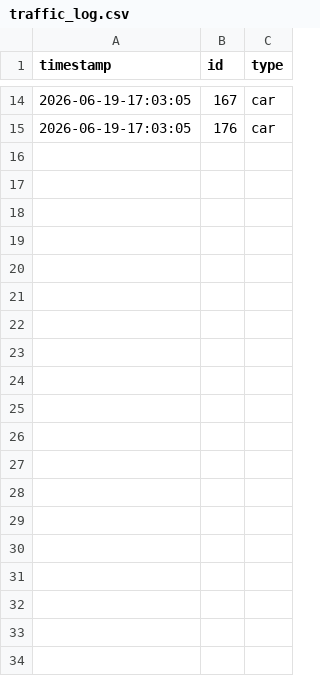
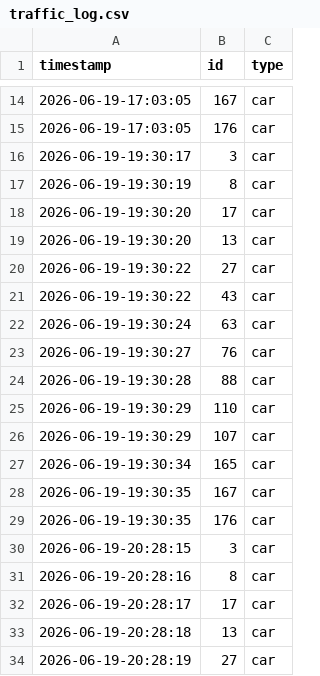
Before and after one commit to chill-me/yolo-traffic-monitor, a CSV file: traffic_log.csv, drawn as a sheet; only a part is shown, gaps mark what is left out; the diff covers the shown part only; the diff names each change by its address in the sheet, - before the commit and + after, or states it on an @@ line.

```diff
--- a/traffic_log.csv
+++ b/traffic_log.csv
+row 16: 2026-06-19-19:30:17 | 3 | car
+row 17: 2026-06-19-19:30:19 | 8 | car
+row 18: 2026-06-19-19:30:20 | 17 | car
+row 19: 2026-06-19-19:30:20 | 13 | car
+row 20: 2026-06-19-19:30:22 | 27 | car
+row 21: 2026-06-19-19:30:22 | 43 | car
+row 22: 2026-06-19-19:30:24 | 63 | car
+row 23: 2026-06-19-19:30:27 | 76 | car
+row 24: 2026-06-19-19:30:28 | 88 | car
+row 25: 2026-06-19-19:30:29 | 110 | car
+row 26: 2026-06-19-19:30:29 | 107 | car
+row 27: 2026-06-19-19:30:34 | 165 | car
+row 28: 2026-06-19-19:30:35 | 167 | car
+row 29: 2026-06-19-19:30:35 | 176 | car
+row 30: 2026-06-19-20:28:15 | 3 | car
+row 31: 2026-06-19-20:28:16 | 8 | car
+row 32: 2026-06-19-20:28:17 | 17 | car
+row 33: 2026-06-19-20:28:18 | 13 | car
+row 34: 2026-06-19-20:28:19 | 27 | car
```
Also changed, not shown: 23 added rows elsewhere in this file, 1 other file.
